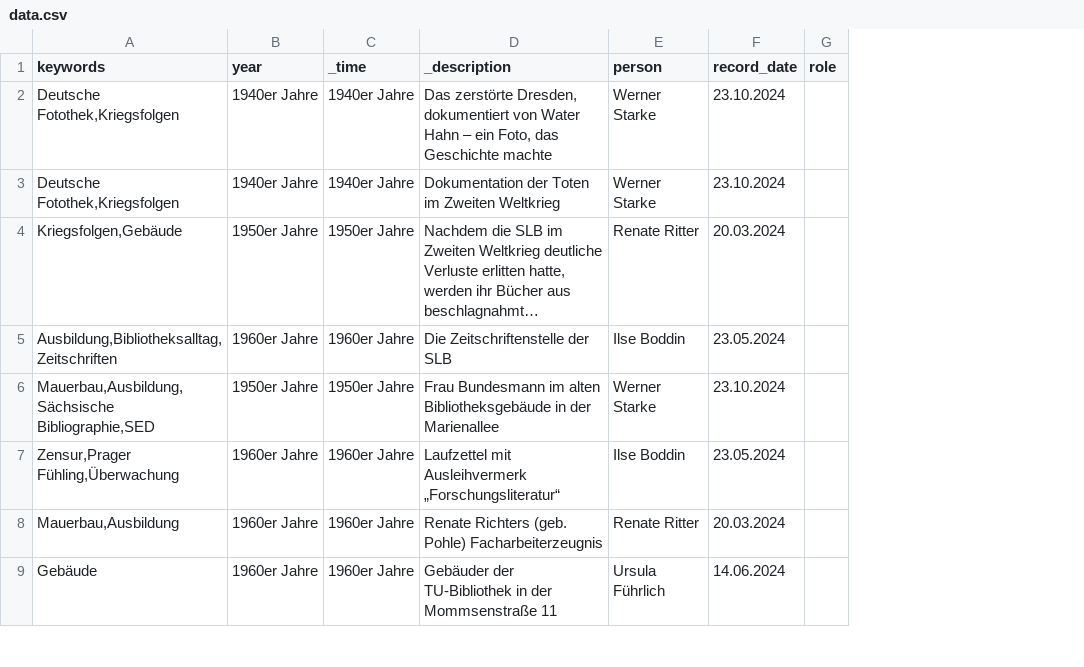
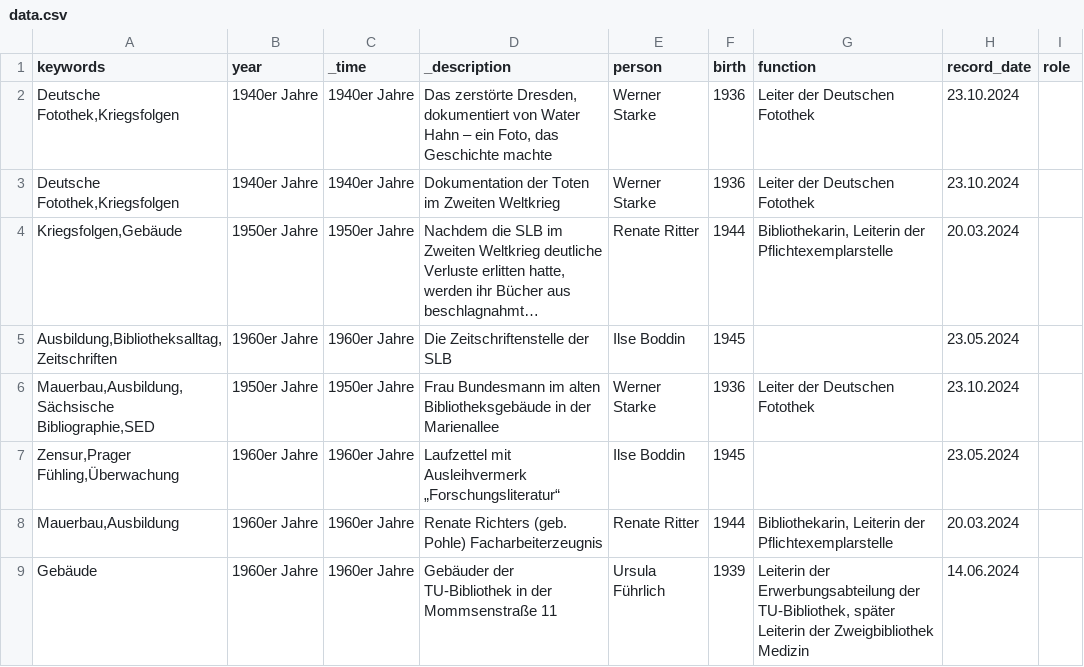
Before and after one commit to robertcornelisschuppe/Erinnerungen-an-die-SLB, a CSV file: data.csv, drawn as a sheet; only a part is shown; long unchanged cells end in …; the diff names each change by its address in the sheet, - before the commit and + after, or states it on an @@ line.

Commit message:
Add files via upload

```diff
--- a/data.csv
+++ b/data.csv
+column F (birth), rows 2-9: 1936 | 1936 | 1944 | 1945 | 1936 | 1945 | 1944 | 1939
+column G (function), rows 2-9: Leiter der Deutschen Fotothek | Leiter der Deutschen Fotothek | Bibliothekarin, Leiterin der Pflichtexemplarstelle |  | Leiter der Deutschen Fotothek |  | Bibliothekarin, Leiterin der Pflichtexemplarstelle | Leiterin der Erwerbungsabteilung der TU-Bibliothek, später Leiterin der Zweigbibliothek Medizin
```
